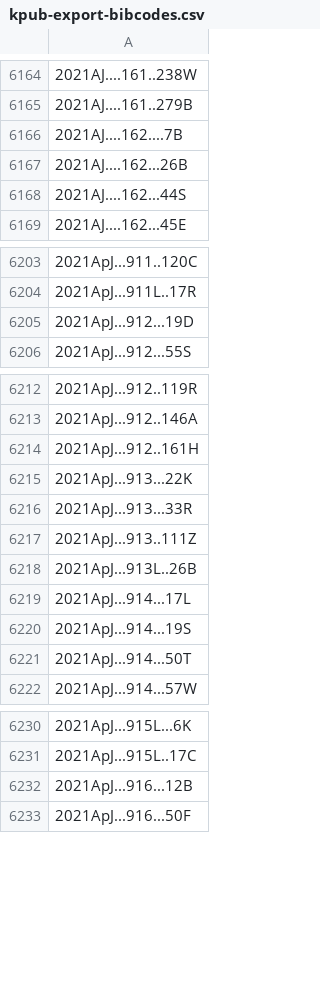
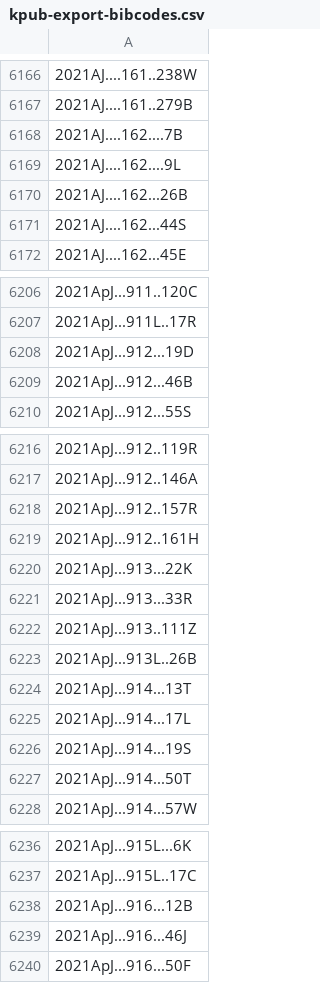
Before and after one commit to joh33-wmko/wmko-kpub, a CSV file: data/kpub-export-bibcodes.csv, drawn as a sheet; only a part is shown, gaps mark what is left out; the diff covers the shown part only.

```diff
--- a/data/kpub-export-bibcodes.csv
+++ b/data/kpub-export-bibcodes.csv
@@ -6166,2 +6168,3 @@
 2021AJ....162....7B
+2021AJ....162....9L
 2021AJ....162...26B
@@ -6205,2 +6208,3 @@
 2021ApJ...912...19D
+2021ApJ...912...46B
 2021ApJ...912...55S
@@ -6213,2 +6217,3 @@
 2021ApJ...912..146A
+2021ApJ...912..157R
 2021ApJ...912..161H
@@ -6218,2 +6223,3 @@
 2021ApJ...913L..26B
+2021ApJ...914...13T
 2021ApJ...914...17L
@@ -6232,2 +6238,3 @@
 2021ApJ...916...12B
+2021ApJ...916...46J
 2021ApJ...916...50F
```
Also changed, not shown: 23 added rows elsewhere in this file, data/kpub-export-bibcodes-archive.csv, data/kpub-export.csv, 1 other file.
